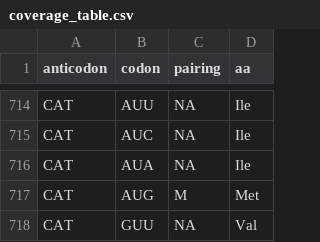
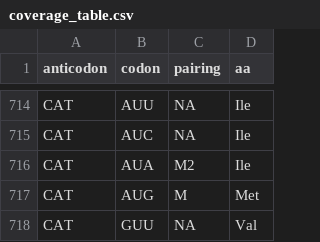
Before and after one commit to ErikTetteroo/archaea_project, a CSV file: Data/cleaned_data/coverage_table.csv, drawn as a sheet; only a part is shown, gaps mark what is left out.

```diff
--- a/Data/cleaned_data/coverage_table.csv
+++ b/Data/cleaned_data/coverage_table.csv
@@ -715,3 +715,3 @@ CAT,AUU,NA,Ile
 CAT,AUC,NA,Ile
-CAT,AUA,NA,Ile
+CAT,AUA,M2,Ile
 CAT,AUG,M,Met
```
Also changed, not shown: 17 other files.
